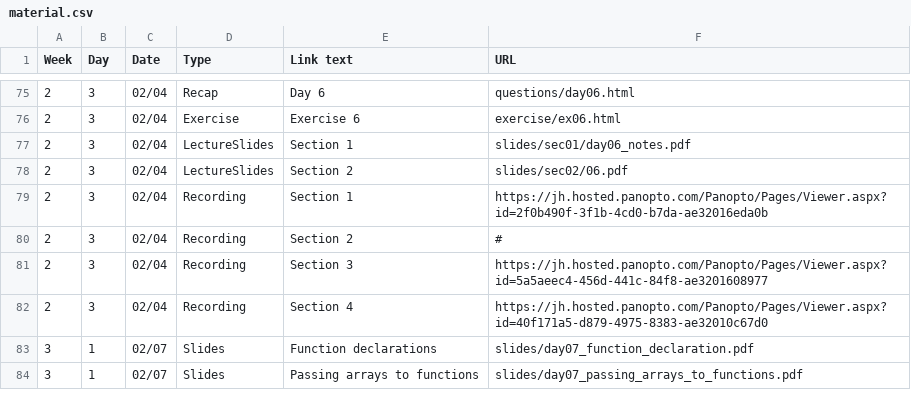
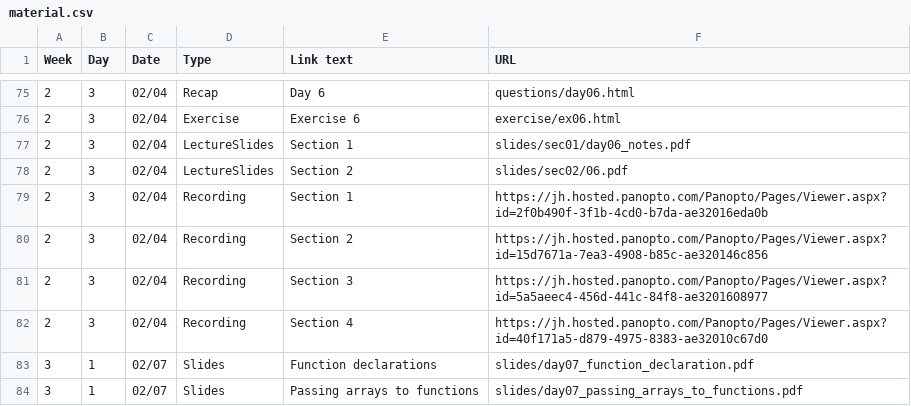
Before and after one commit to jhu-ip/cs220-s22, a CSV file: material.csv, drawn as a sheet; only a part is shown, gaps mark what is left out.

Commit message:
Added video link

```diff
--- a/material.csv
+++ b/material.csv
@@ -79,3 +79,3 @@ Week,Day,Date,Type,"Link text",URL
 2,3,02/04,Recording,"Section 1",https://jh.hosted.panopto.com/Panopto/Pages/Viewer.aspx?id=2f0b490f-3f1b-4cd0-b7da-ae32016eda0b
-2,3,02/04,Recording,"Section 2",#
+2,3,02/04,Recording,"Section 2",https://jh.hosted.panopto.com/Panopto/Pages/Viewer.aspx?id=15d7671a-7ea3-4908-b85c-ae320146c856
 2,3,02/04,Recording,"Section 3",https://jh.hosted.panopto.com/Panopto/Pages/Viewer.aspx?id=5a5aeec4-456d-441c-84f8-ae3201608977
```
Also changed, not shown: 1 other file.
